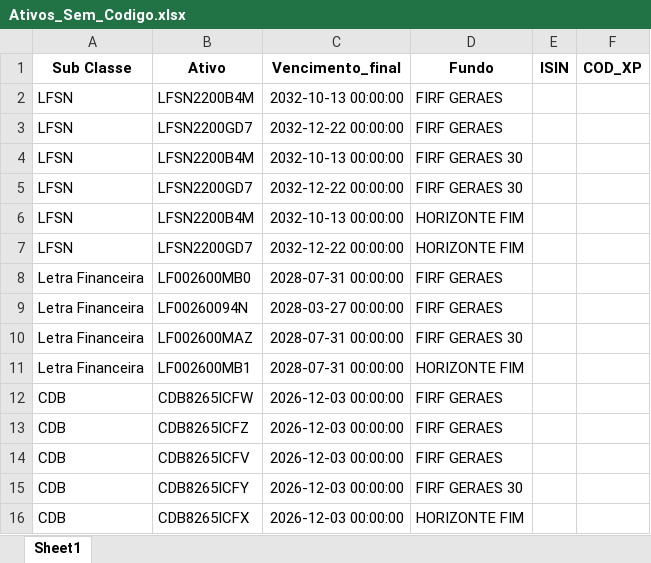
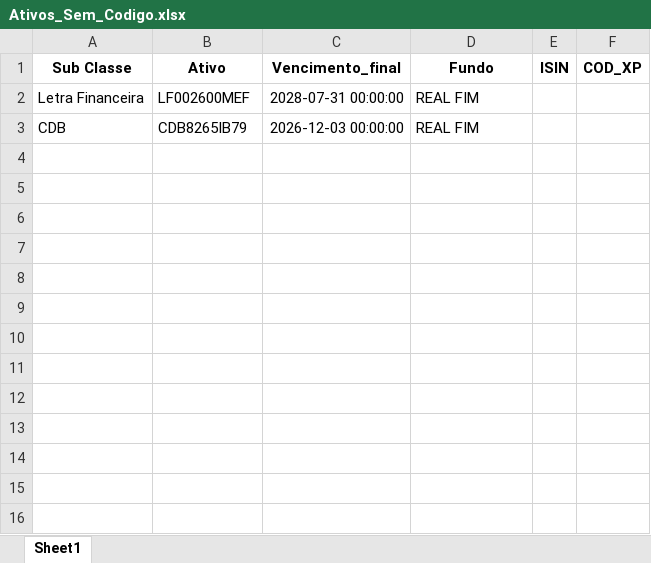
Before and after one commit to AFINVEST/Projeto-Hedge-CDI, an Excel workbook: Dados/Ativos_Sem_Codigo.xlsx, sheet Sheet1, drawn as a sheet; values as stored, in another font and other column widths than the file's, no borders; removed rows and columns are numbered as before the commit, all else as after; the diff names each change by its address in the sheet, - before the commit and + after, or states it on an @@ line.

```diff
--- a/Dados/Ativos_Sem_Codigo.xlsx (sheet Sheet1)
+++ b/Dados/Ativos_Sem_Codigo.xlsx (sheet Sheet1)
-row 2: LFSN | LFSN2200B4M | 2032-10-13 00:00:00 | FIRF GERAES
-row 3: LFSN | LFSN2200GD7 | 2032-12-22 00:00:00 | FIRF GERAES
-row 4: LFSN | LFSN2200B4M | 2032-10-13 00:00:00 | FIRF GERAES 30
-row 5: LFSN | LFSN2200GD7 | 2032-12-22 00:00:00 | FIRF GERAES 30
-row 6: LFSN | LFSN2200B4M | 2032-10-13 00:00:00 | HORIZONTE FIM
-row 7: LFSN | LFSN2200GD7 | 2032-12-22 00:00:00 | HORIZONTE FIM
-B2 (Ativo): LF002600MB0
+B2 (Ativo): LF002600MEF
-D2 (Fundo): FIRF GERAES
+D2 (Fundo): REAL FIM
-row 9: Letra Financeira | LF00260094N | 2028-03-27 00:00:00 | FIRF GERAES
-row 10: Letra Financeira | LF002600MAZ | 2028-07-31 00:00:00 | FIRF GERAES 30
-row 11: Letra Financeira | LF002600MB1 | 2028-07-31 00:00:00 | HORIZONTE FIM
-B3 (Ativo): CDB8265ICFW
+B3 (Ativo): CDB8265IB79
-D3 (Fundo): FIRF GERAES
+D3 (Fundo): REAL FIM
-row 13: CDB | CDB8265ICFZ | 2026-12-03 00:00:00 | FIRF GERAES
-row 14: CDB | CDB8265ICFV | 2026-12-03 00:00:00 | FIRF GERAES
-row 15: CDB | CDB8265ICFY | 2026-12-03 00:00:00 | FIRF GERAES 30
-row 16: CDB | CDB8265ICFX | 2026-12-03 00:00:00 | HORIZONTE FIM
```
Also changed, not shown: Dados/ativos_mapeados_com_taxa_efetiva.xlsx, Dados/ativos_mapeados_para_controle.xlsx, 18 other files.
